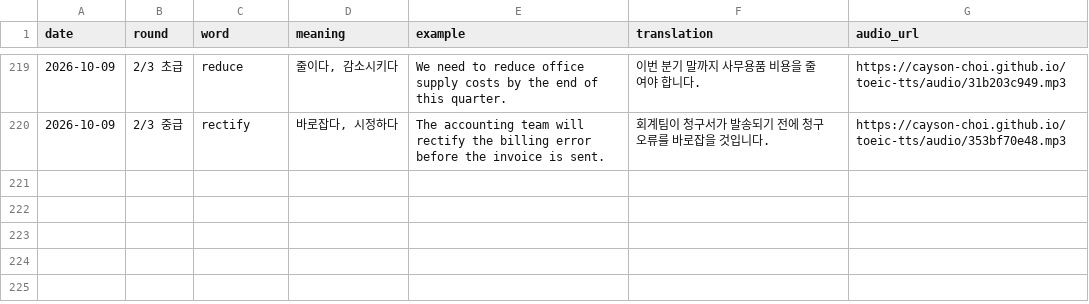
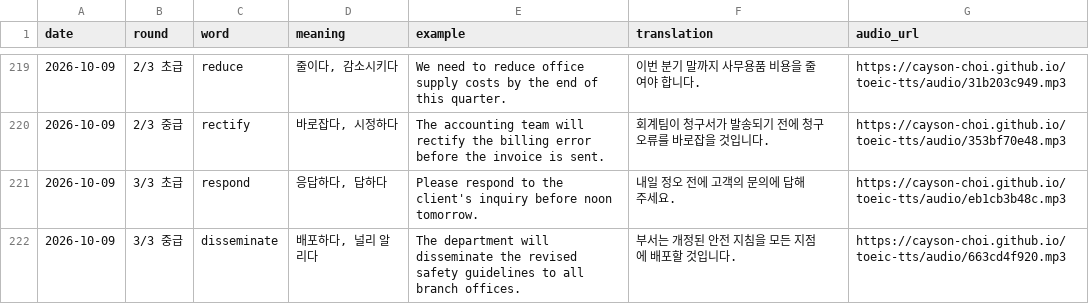
Before and after one commit to Cayson-Choi/toeic-tts, a CSV file: history.csv, drawn as a sheet; only a part is shown, gaps mark what is left out; the diff names each change by its address in the sheet, - before the commit and + after, or states it on an @@ line.

```diff
--- a/history.csv
+++ b/history.csv
+row 221: 2026-10-09 | 3/3 초급 | respond | 응답하다, 답하다 | Please respond to the client's inquiry before noon tomorrow. | 내일 정오 전에 고객의 문의에 답해 주세요. | https://cayson-choi.github.io/toeic-tts/audio/eb1cb3b48c.mp3
+row 222: 2026-10-09 | 3/3 중급 | disseminate | 배포하다, 널리 알리다 | The department will disseminate the revised safety guidelines to all branch offices. | 부서는 개정된 안전 지침을 모든 지점에 배포할 것입니다. | https://cayson-choi.github.io/toeic-tts/audio/663cd4f920.mp3
```
